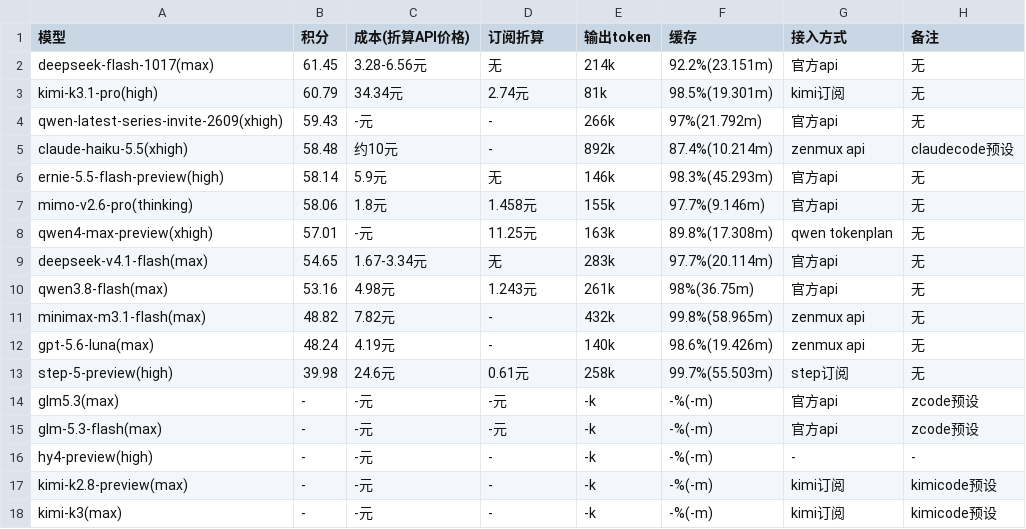
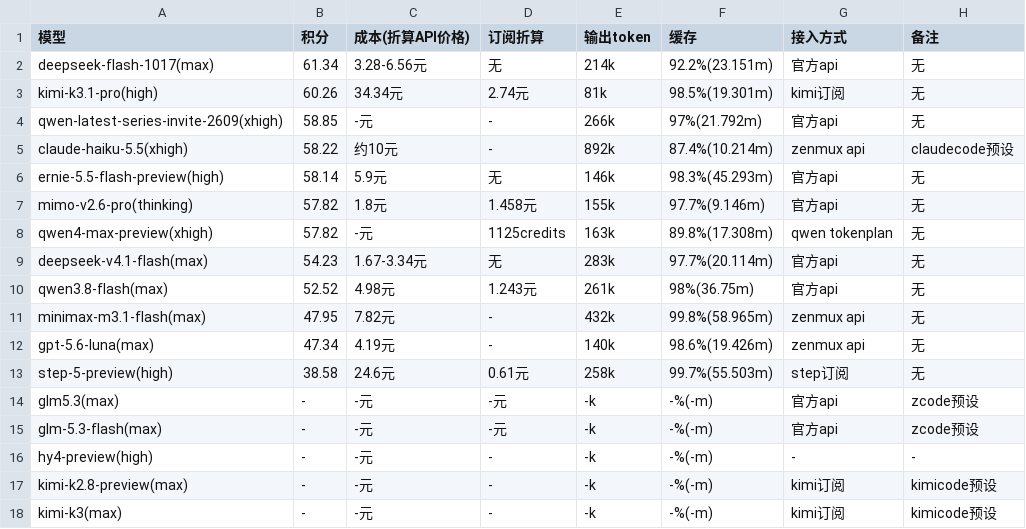
Before and after one commit to snnh/code_bench, a CSV file: docs/data/code_bench/v1.5-rust-v3.1.csv, drawn as a sheet.

Commit message:
code_bench: rust v3.1 积分重算，qwen4-max-preview 订阅折算改 credits

```diff
--- a/docs/data/code_bench/v1.5-rust-v3.1.csv
+++ b/docs/data/code_bench/v1.5-rust-v3.1.csv
@@ -1,14 +1,14 @@
 "模型","积分","成本(折算API价格)","订阅折算","输出token","缓存","接入方式","备注"
-"deepseek-flash-1017(max)","61.45","3.28-6.56元","无","214k","92.2%(23.151m)","官方api","无"
-"kimi-k3.1-pro(high)","60.79","34.34元","2.74元","81k","98.5%(19.301m)","kimi订阅","无"
-"qwen-latest-series-invite-2609(xhigh)","59.43","-元","-","266k","97%(21.792m)","官方api","无"
-"claude-haiku-5.5(xhigh)","58.48","约10元","-","892k","87.4%(10.214m)","zenmux api","claudecode预设"
+"deepseek-flash-1017(max)","61.34","3.28-6.56元","无","214k","92.2%(23.151m)","官方api","无"
+"kimi-k3.1-pro(high)","60.26","34.34元","2.74元","81k","98.5%(19.301m)","kimi订阅","无"
+"qwen-latest-series-invite-2609(xhigh)","58.85","-元","-","266k","97%(21.792m)","官方api","无"
+"claude-haiku-5.5(xhigh)","58.22","约10元","-","892k","87.4%(10.214m)","zenmux api","claudecode预设"
 "ernie-5.5-flash-preview(high)","58.14","5.9元","无","146k","98.3%(45.293m)","官方api","无"
-"mimo-v2.6-pro(thinking)","58.06","1.8元","1.458元","155k","97.7%(9.146m)","官方api","无"
-"qwen4-max-preview(xhigh)","57.01","-元","11.25元","163k","89.8%(17.308m)","qwen tokenplan","无"
-"deepseek-v4.1-flash(max)","54.65","1.67-3.34元","无","283k","97.7%(20.114m)","官方api","无"
-"qwen3.8-flash(max)","53.16","4.98元","1.243元","261k","98%(36.75m)","官方api","无"
-"minimax-m3.1-flash(max)","48.82","7.82元","-","432k","99.8%(58.965m)","zenmux api","无"
-"gpt-5.6-luna(max)","48.24","4.19元","-","140k","98.6%(19.426m)","zenmux api","无"
-"step-5-preview(high)","39.98","24.6元","0.61元","258k","99.7%(55.503m)","step订阅","无"
+"mimo-v2.6-pro(thinking)","57.82","1.8元","1.458元","155k","97.7%(9.146m)","官方api","无"
+"qwen4-max-preview(xhigh)","57.82","-元","1125credits","163k","89.8%(17.308m)","qwen tokenplan","无"
+"deepseek-v4.1-flash(max)","54.23","1.67-3.34元","无","283k","97.7%(20.114m)","官方api","无"
+"qwen3.8-flash(max)","52.52","4.98元","1.243元","261k","98%(36.75m)","官方api","无"
+"minimax-m3.1-flash(max)","47.95","7.82元","-","432k","99.8%(58.965m)","zenmux api","无"
+"gpt-5.6-luna(max)","47.34","4.19元","-","140k","98.6%(19.426m)","zenmux api","无"
+"step-5-preview(high)","38.58","24.6元","0.61元","258k","99.7%(55.503m)","step订阅","无"
 "glm5.3(max)","-","-元","-元","-k","-%(-m)","官方api","zcode预设"
```
Also changed, not shown: 2 other files.
